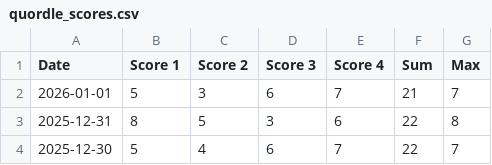
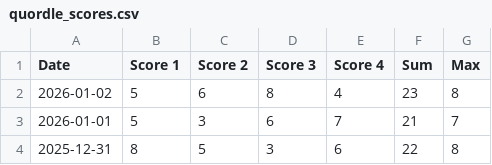
Before and after one commit to philc622/quordle-data, a CSV file: quordle_scores.csv, drawn as a sheet; only a part is shown; the shorter side is filled out with more unchanged rows.

Commit message:
latest quordle data

```diff
--- a/quordle_scores.csv
+++ b/quordle_scores.csv
@@ -1,2 +1,3 @@
 Date,Score 1,Score 2,Score 3,Score 4,Sum,Max
+2026-01-02,5,6,8,4,23,8
 2026-01-01,5,3,6,7,21,7
```
